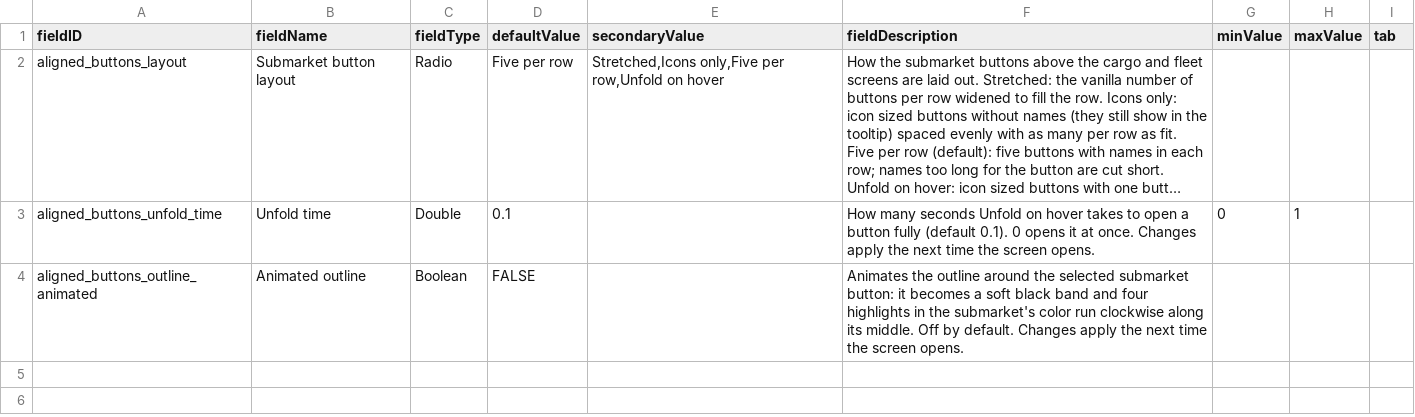
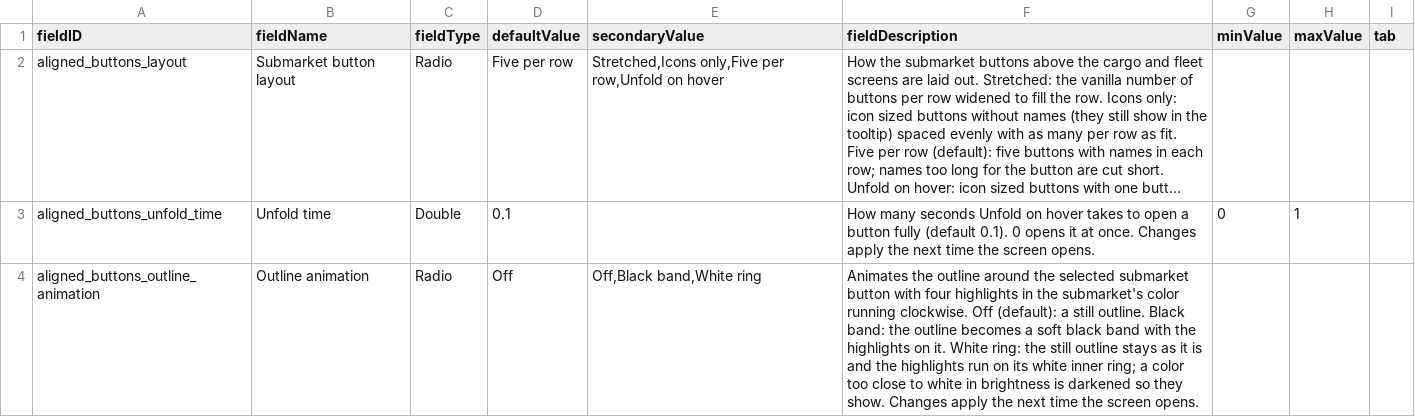
Before and after one commit to SirHartley/Aligned.Buttons, a CSV file: data/config/LunaSettings.csv, drawn as a sheet; long unchanged cells end in …; removed rows and columns are numbered as before the commit, all else as after; the diff names each change by its address in the sheet, - before the commit and + after, or states it on an @@ line.

```diff
--- a/data/config/LunaSettings.csv
+++ b/data/config/LunaSettings.csv
-row 4: aligned_buttons_outline_animated | Animated outline | Boolean | FALSE |  | Animates the outline around the selected submarket button: it becomes a soft black band and four highlights in the submarket's color run clockwise along its middle. Off by default. Changes apply the next time the screen opens.
+row 4: aligned_buttons_outline_animation | Outline animation | Radio | Off | Off,Black band,White ring | Animates the outline around the selected submarket button with four highlights in the submarket's color running clockwise. Off (default): a still outline. Black band: the outline becomes a soft black band with the highlights on it. White ring: the still outline stays as it is and the highlights run on its white inner ring; a color too close to white in brightness is darkened so they show. Changes apply the next time the screen opens.
```
Also changed, not shown: 8 other files.
